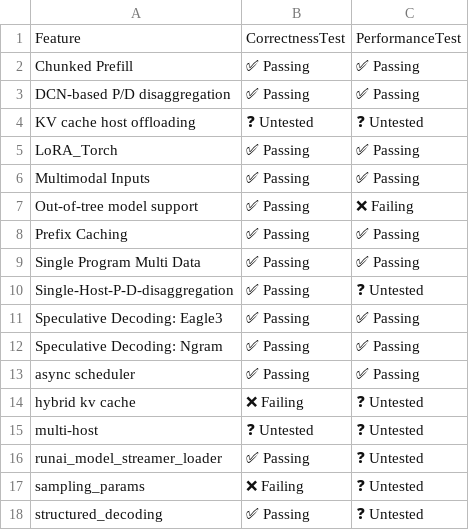
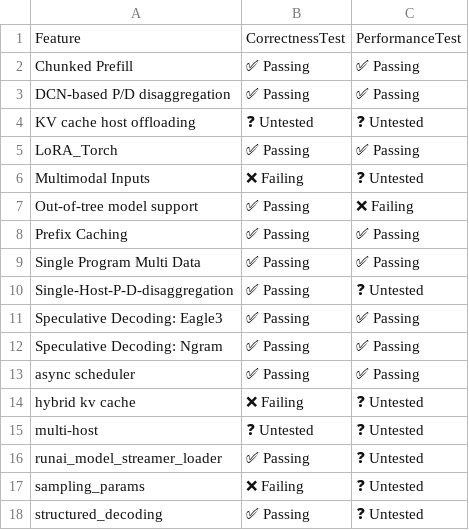
Before and after one commit to dmmolitor/tpu-inference, a CSV file: support_matrices/nightly/v6e/default/feature_support_matrix.csv, drawn as a sheet.

Commit message:
[skip ci] Update nightly support matrices (v6e/v7x)
Signed-off-by: Buildkite Bot <buildkite-bot@users.noreply.github.com>

```diff
--- a/support_matrices/nightly/v6e/default/feature_support_matrix.csv
+++ b/support_matrices/nightly/v6e/default/feature_support_matrix.csv
@@ -5,3 +5,3 @@ Feature,CorrectnessTest,PerformanceTest
 "LoRA_Torch",✅ Passing,✅ Passing
-"Multimodal Inputs",✅ Passing,✅ Passing
+"Multimodal Inputs",❌ Failing,❓ Untested
 "Out-of-tree model support",✅ Passing,❌ Failing
```
Also changed, not shown: support_matrices/nightly/v7x/default/feature_support_matrix.csv.
